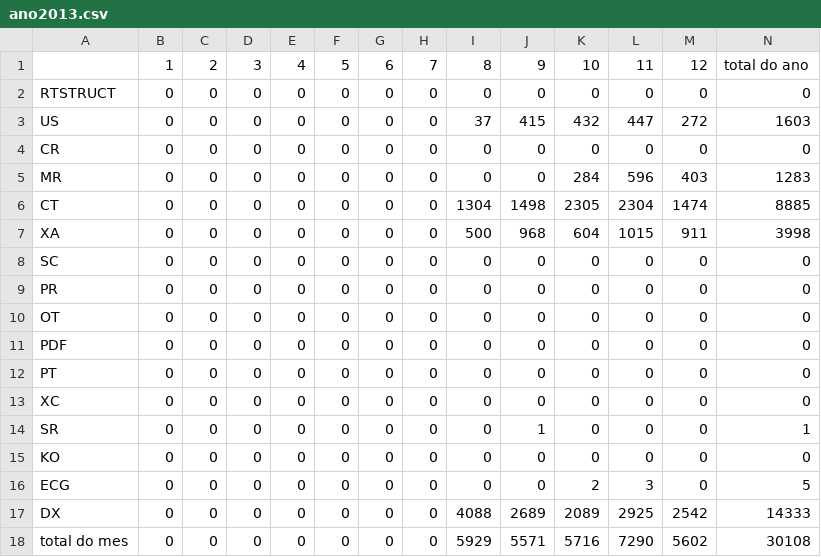
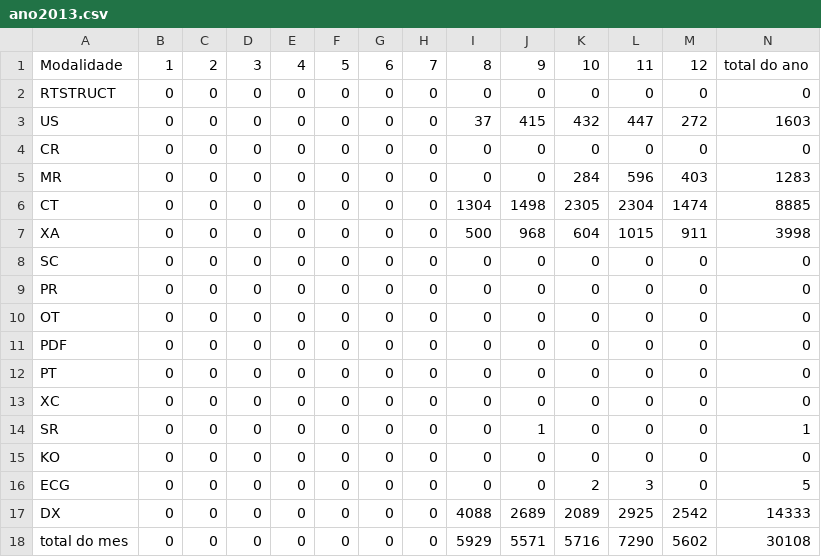
Before and after one commit to diego-lima/estudos, a CSV file: Bimed/ano2013.csv, drawn as a sheet.

```diff
--- a/Bimed/ano2013.csv
+++ b/Bimed/ano2013.csv
@@ -1,2 +1,2 @@
-,1,2,3,4,5,6,7,8,9,10,11,12,total do ano
+Modalidade,1,2,3,4,5,6,7,8,9,10,11,12,total do ano
 RTSTRUCT,0,0,0,0,0,0,0,0,0,0,0,0,0
```
Also changed, not shown: Bimed/ano2014.csv, Bimed/ano2015.csv, 2 other files.
